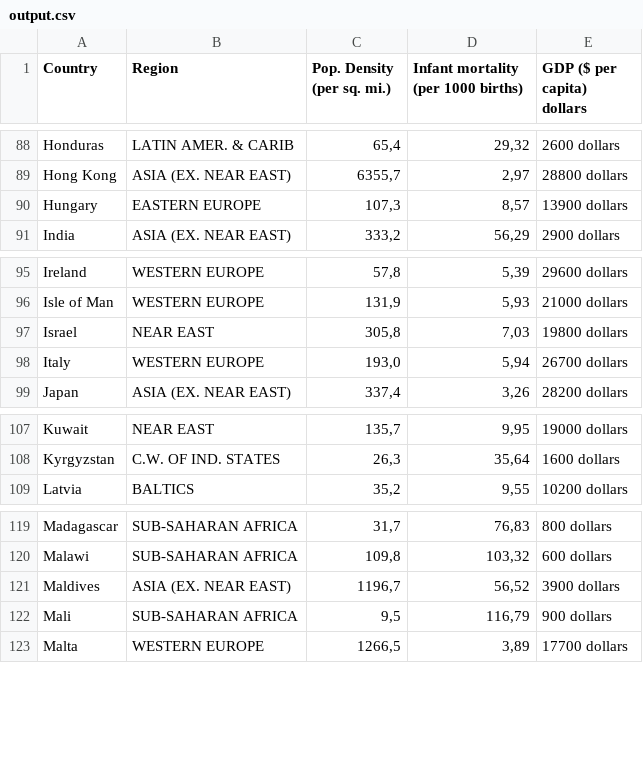
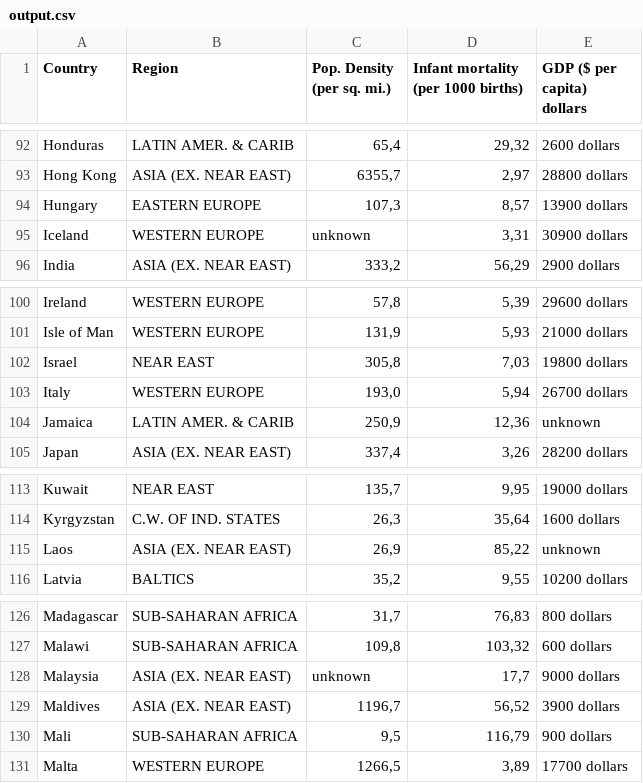
Before and after one commit to LisettevanNieuwkerk/DataProcessing, a CSV file: Homework/Week_2/output.csv, drawn as a sheet; only a part is shown, gaps mark what is left out; the diff covers the shown part only; the diff names each change by its address in the sheet, - before the commit and + after, or states it on an @@ line.

```diff
--- a/Homework/Week_2/output.csv
+++ b/Homework/Week_2/output.csv
+row 95: Iceland | WESTERN EUROPE | unknown | 3,31 | 30900 dollars
+row 104: Jamaica | LATIN AMER. & CARIB | 250,9 | 12,36 | unknown
+row 115: Laos | ASIA (EX. NEAR EAST) | 26,9 | 85,22 | unknown
+row 128: Malaysia | ASIA (EX. NEAR EAST) | unknown | 17,7 | 9000 dollars
```
Also changed, not shown: 8 added rows elsewhere in this file, 4 other files.
